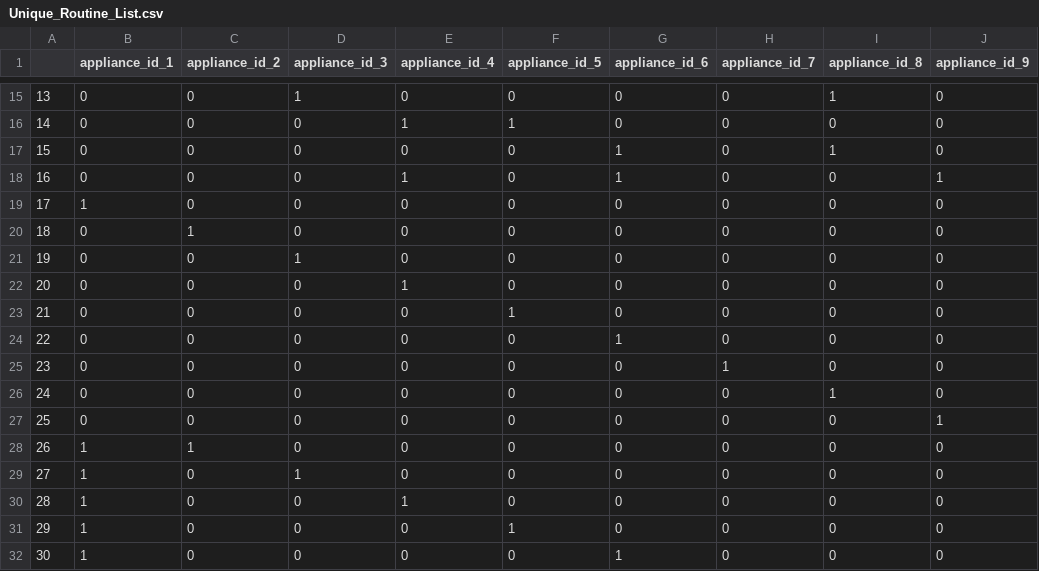
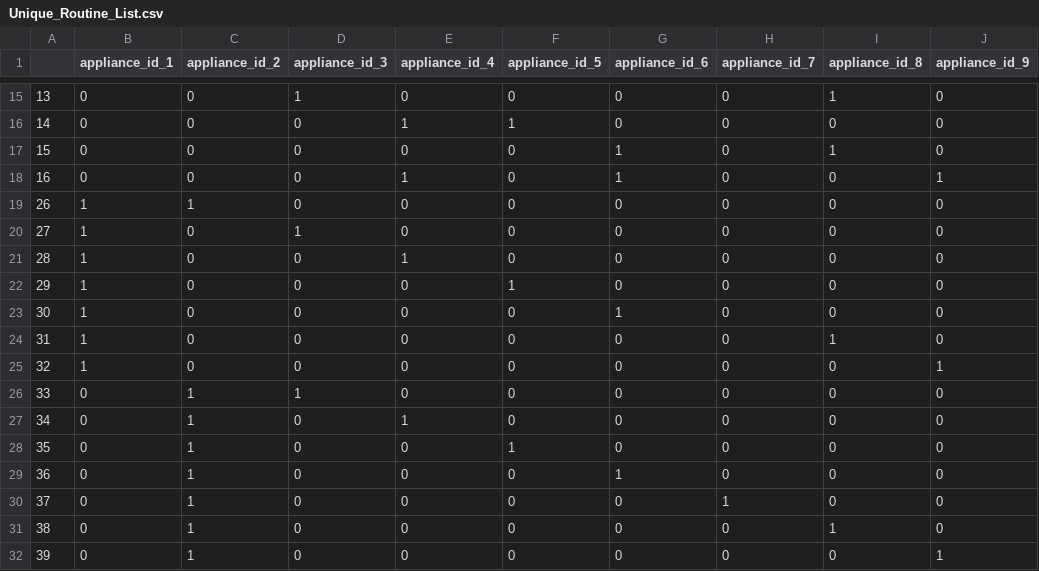
Before and after one commit to custom-house/custom-house-AI, a CSV file: Data/Unique_Routine_List.csv, drawn as a sheet; only a part is shown, gaps mark what is left out; the shorter side is filled out with more unchanged rows; the diff names each change by its address in the sheet, - before the commit and + after, or states it on an @@ line.

```diff
--- a/Data/Unique_Routine_List.csv
+++ b/Data/Unique_Routine_List.csv
-row 19: 17 | 1 | 0 | 0 | 0 | 0 | 0 | 0 | 0 | 0
-row 20: 18 | 0 | 1 | 0 | 0 | 0 | 0 | 0 | 0 | 0
-row 21: 19 | 0 | 0 | 1 | 0 | 0 | 0 | 0 | 0 | 0
-row 22: 20 | 0 | 0 | 0 | 1 | 0 | 0 | 0 | 0 | 0
-row 23: 21 | 0 | 0 | 0 | 0 | 1 | 0 | 0 | 0 | 0
-row 24: 22 | 0 | 0 | 0 | 0 | 0 | 1 | 0 | 0 | 0
-row 25: 23 | 0 | 0 | 0 | 0 | 0 | 0 | 1 | 0 | 0
-row 26: 24 | 0 | 0 | 0 | 0 | 0 | 0 | 0 | 1 | 0
-row 27: 25 | 0 | 0 | 0 | 0 | 0 | 0 | 0 | 0 | 1
```
Also changed, not shown: 25 other files.
